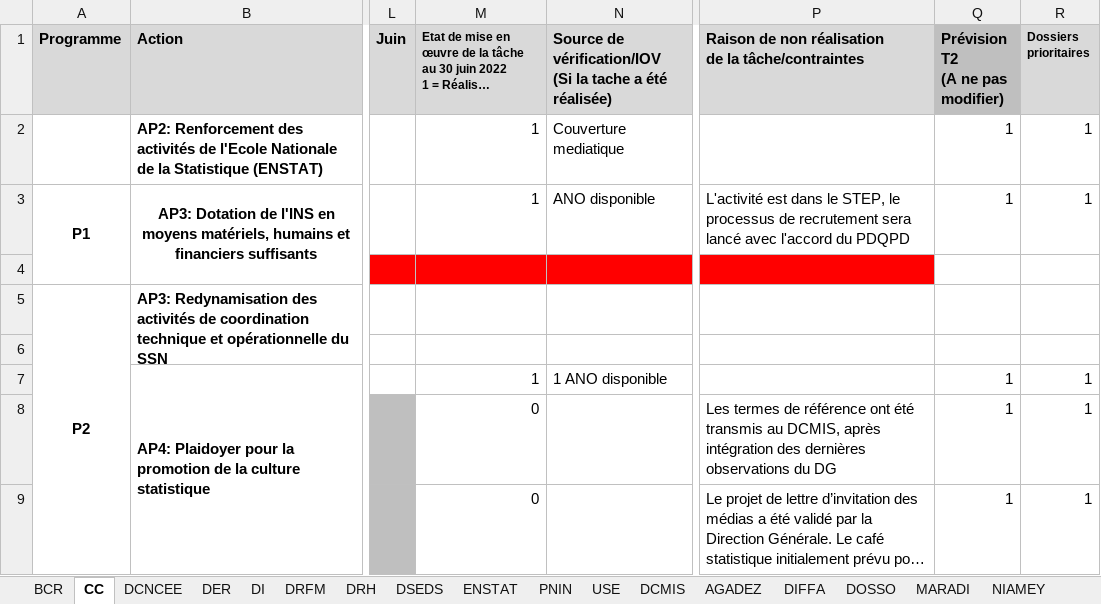
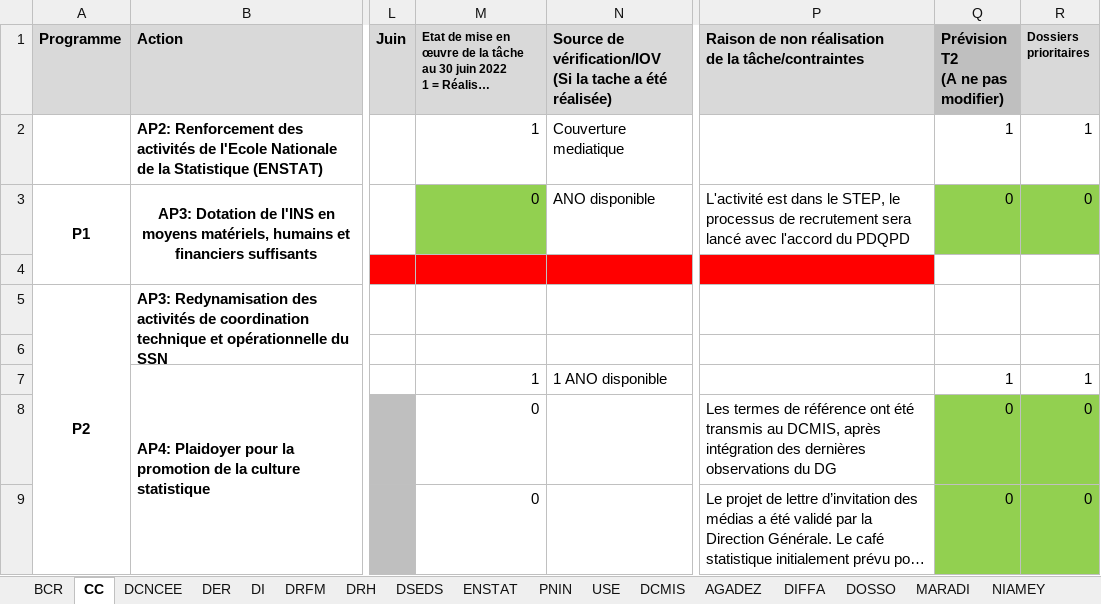
Before and after one commit to Abdoussalam/Evaluation_PAP, an Excel workbook: donnees/evaluation_t2_2022.xlsx, sheet CC, drawn as a sheet; only a part is shown, gaps mark what is left out; long unchanged cells end in …; values as stored, in another font and other column widths than the file's, no borders; the diff covers the shown part only; the diff names each change by its address in the sheet, - before the commit and + after, or states it on an @@ line.

```diff
--- a/donnees/evaluation_t2_2022.xlsx (sheet CC)
+++ b/donnees/evaluation_t2_2022.xlsx (sheet CC)
-M3: 1
+M3: 0
-M3 fill: none
+M3 fill: #92D050
-Q3 (Prévision T2 (A ne pas modifier)): 1
+Q3 (Prévision T2 (A ne pas modifier)): 0
-Q3:R3 fill: none
+Q3:R3 fill: #92D050
-R3 (Dossiers prioritaires): 1
+R3 (Dossiers prioritaires): 0
-Q8:Q9 (Prévision T2 (A ne pas modifier)): 1
+Q8:Q9 (Prévision T2 (A ne pas modifier)): 0
-Q8:R9 fill: none
+Q8:R9 fill: #92D050
-R8:R9 (Dossiers prioritaires): 1
+R8:R9 (Dossiers prioritaires): 0
```
Also changed, not shown: 1 added row, 1 removed row, 26 edited cells and cell formats elsewhere in this sheet, sheet DCNCEE, sheet DI, sheet DER, sheet BCR, hidden cells.
